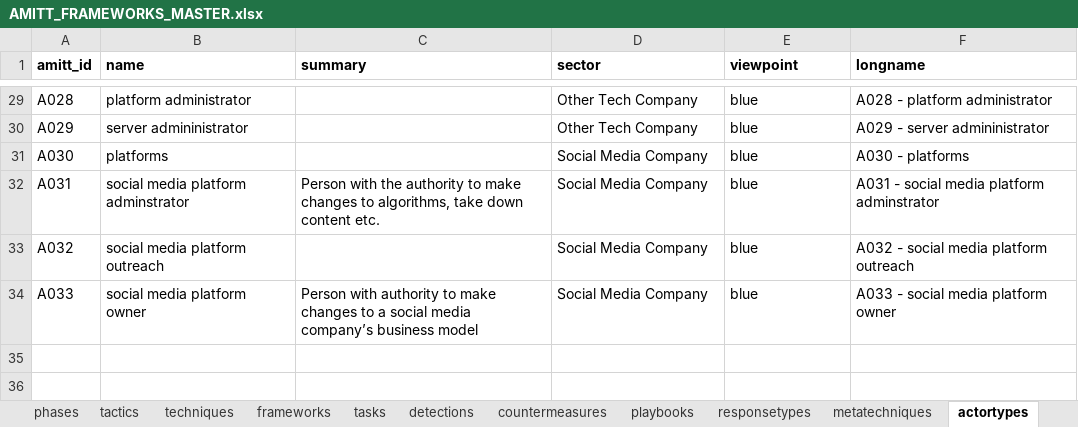
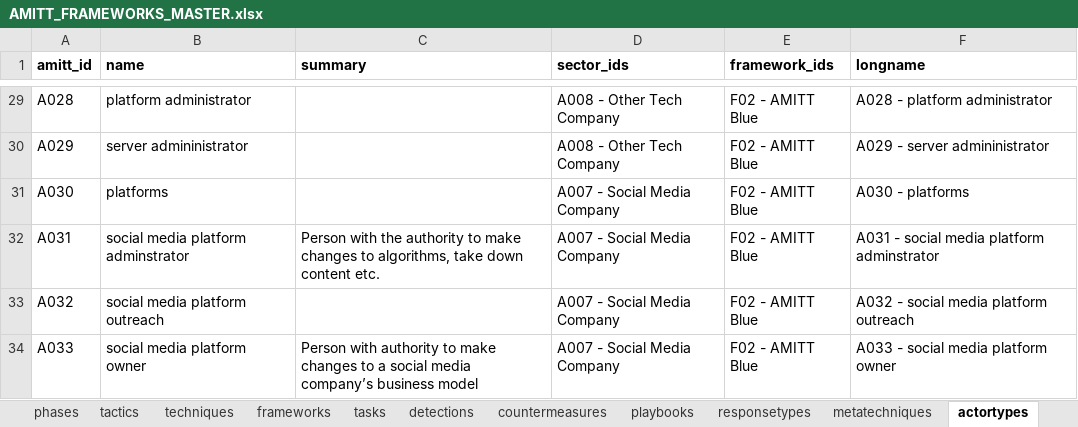
Before and after one commit to cogsec-collaborative/AMITT, an Excel workbook: AMITT_MASTER_DATA/AMITT_FRAMEWORKS_MASTER.xlsx, sheet actortypes, drawn as a sheet; only a part is shown, gaps mark what is left out; values as stored, in another font and other column widths than the file's, no borders; the diff covers the shown part only; the diff names each change by its address in the sheet, - before the commit and + after, or states it on an @@ line.

```diff
--- a/AMITT_MASTER_DATA/AMITT_FRAMEWORKS_MASTER.xlsx (sheet actortypes)
+++ b/AMITT_MASTER_DATA/AMITT_FRAMEWORKS_MASTER.xlsx (sheet actortypes)
-D1: sector
+D1: sector_ids
-E1: viewpoint
+E1: framework_ids
-D29:D30 (sector_ids): Other Tech Company
+D29:D30 (sector_ids): A008 - Other Tech Company
-E29:E34 (framework_ids): blue
+E29:E34 (framework_ids): F02 - AMITT Blue
-D31:D34 (sector_ids): Social Media Company
+D31:D34 (sector_ids): A007 - Social Media Company
```
Also changed, not shown: 54 edited cells elsewhere in this sheet, sheet playbooks, AMITT_MASTER_DATA/AMITT_DATA_MASTER.xlsx, 2 other files.
